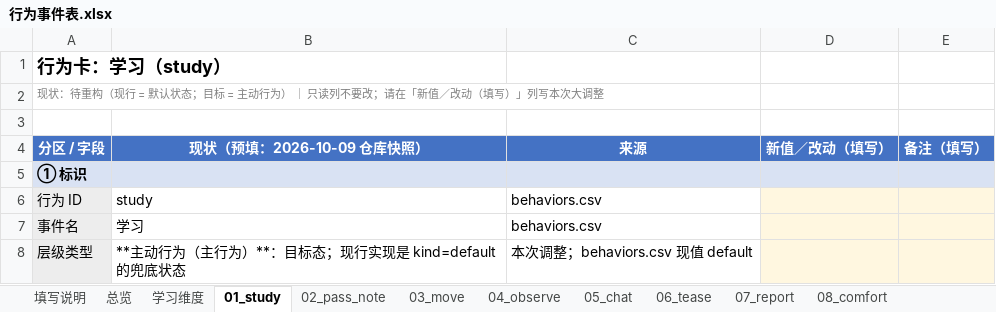
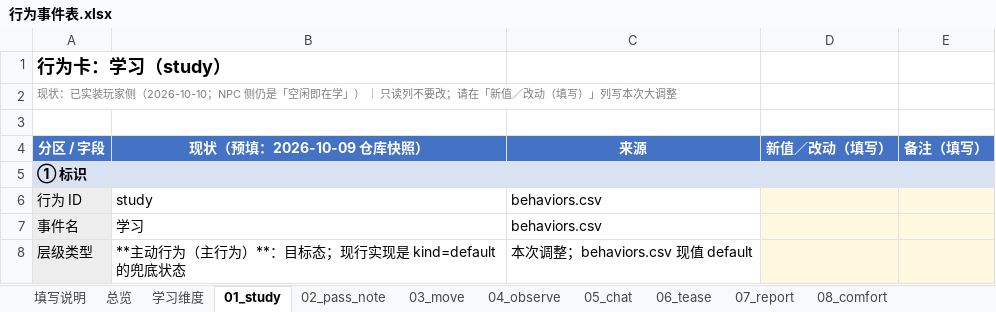
Before and after one commit to jx321720396/Ten-minutes-after-class, an Excel workbook: docs/design/行为事件表.xlsx, sheet 01_study, drawn as a sheet; only a part is shown; values as stored, in another font and other column widths than the file's, no borders; the diff names each change by its address in the sheet, - before the commit and + after, or states it on an @@ line.

Commit message:
feat(play): 实装学习与睡觉的玩家侧（主动学习 + 主动入睡）
一、学习（§8.23）
- 点「学习」进入学习态（不占时间槽）；每满一展成绩 +1 并给自身压力 +3
  （新增事件 study_stress，走统一影响公式）
- 与旧口径的分界：玩家「什么都不做」不再涨成绩（此前是「空闲即学」）
- NPC 侧保持旧口径（空闲即在学）—— 否则 §8.23 的学习圈会因 NPC
  不再自动学习而失效，这是本批为不回归而做的取舍

二、睡觉（§8.8）
- 玩家可主动入睡，与 NPC 同规则：占用剩余课间段、段末一次性减压、
  期间不被任何人交互；规格原本只写了 NPC 的概率触发

三、其它
- 自指行为（无对象）进 PLAYER_KINDS，校验分支置于 invalid_target 之前
- 两套内核同步；新增 tests/unit/test_study_sleep.gd

验证：GUT 309 通过 / 6 失败（既有）；同种子 1440 tick 对拍全一致
（中途差过一次：GDScript 先加 study_stress 而 Python 未同步，补上后恢复）；
快门禁全绿（check_config 246 / test_core 42 / verify_formula 11 / check_docs）。
检验一：两项都是 f(性格四维, 压力, 当前态度) 的重组，无角色名／ID／天数判断。

```diff
--- a/docs/design/行为事件表.xlsx (sheet 01_study)
+++ b/docs/design/行为事件表.xlsx (sheet 01_study)
-A2 (分区 / 字段): 现状：待重构（现行 = 默认状态；目标 = 主动行为） ｜…
+A2 (分区 / 字段): 现状：已实装玩家侧（2026-10-10；NPC 侧仍是「空闲即在学」） ｜…
```
Also changed, not shown: sheet 效果表 w_events, sheet 13_sleep, 10 other files.
